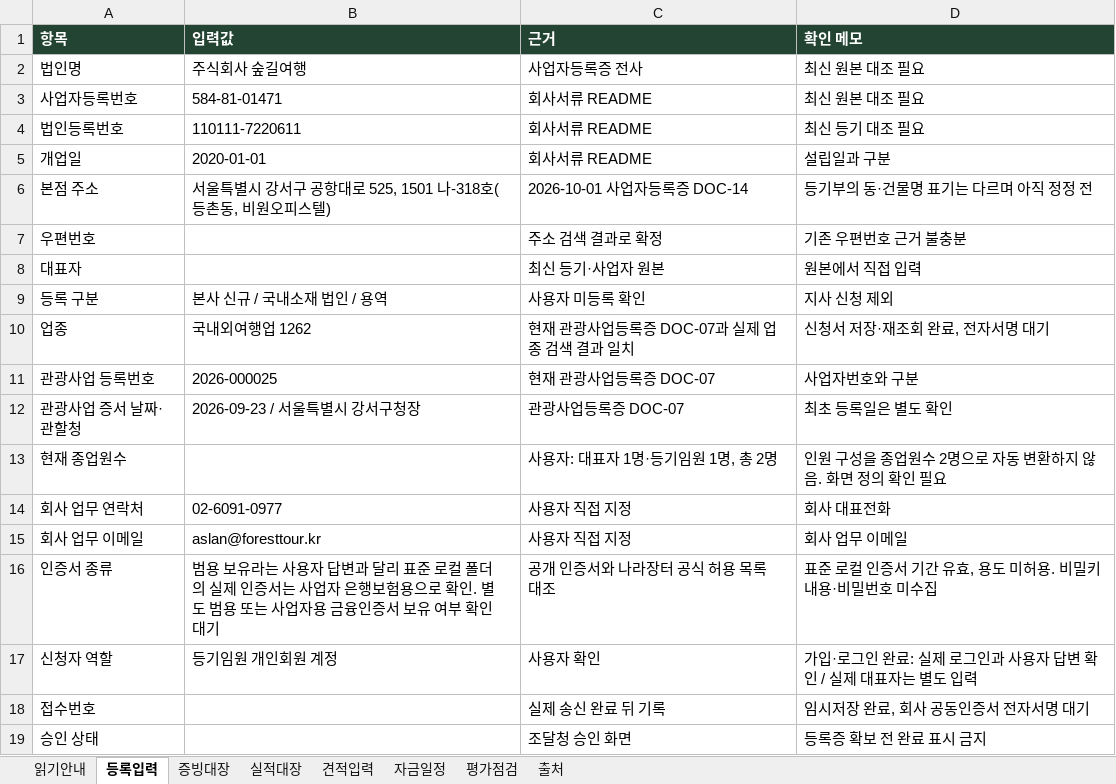
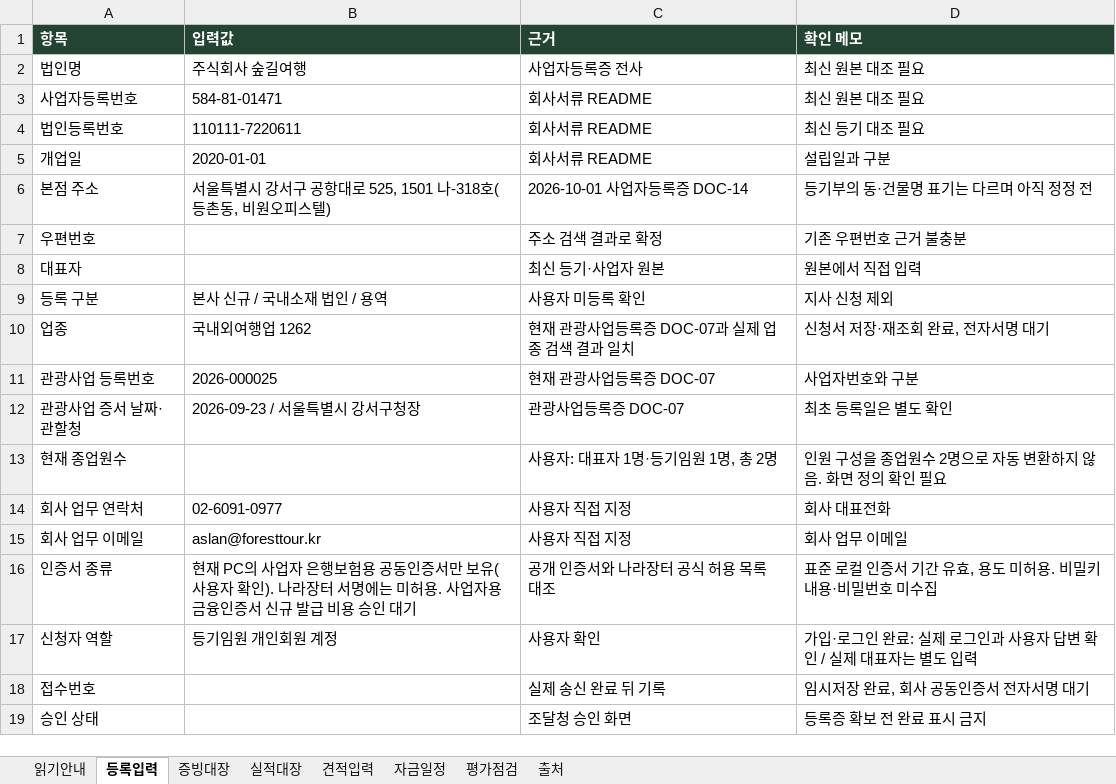
Before and after one commit to 6Soo/marketing, an Excel workbook: procurement/output/나라장터-신청준비.xlsx, sheet 등록입력, drawn as a sheet; values as stored, in another font and other column widths than the file's, no borders; the diff names each change by its address in the sheet, - before the commit and + after, or states it on an @@ line.

```diff
--- a/procurement/output/나라장터-신청준비.xlsx (sheet 등록입력)
+++ b/procurement/output/나라장터-신청준비.xlsx (sheet 등록입력)
-B16 (입력값): 범용 보유라는 사용자 답변과 달리 표준 로컬 폴더의 실제 인증서는 사업자 은행보험용으로 확인. 별도 범용 또는 사업자용 금융인증서 보유 여부 확인 대기
+B16 (입력값): 현재 PC의 사업자 은행보험용 공동인증서만 보유(사용자 확인). 나라장터 서명에는 미허용. 사업자용 금융인증서 신규 발급 비용 승인 대기
```
Also changed, not shown: sheet 읽기안내, 9 other files.
